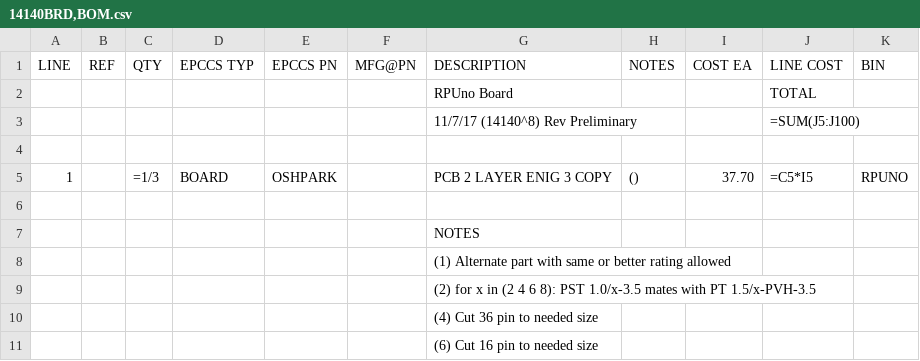
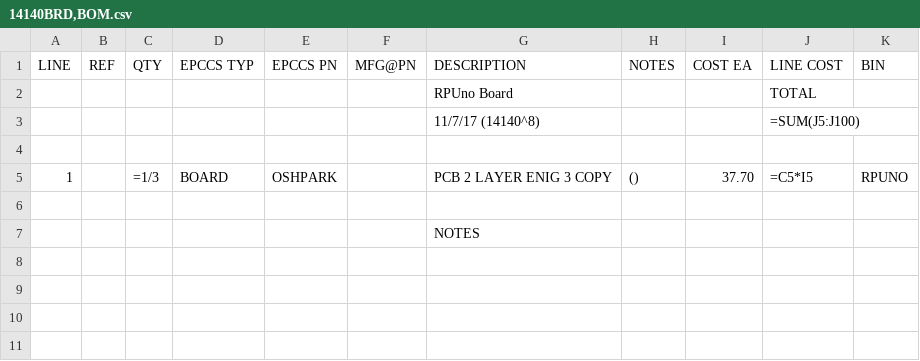
Before and after one commit to epccs/RPUno, a CSV file: Hardware/Design/14140BRD,BOM.csv, drawn as a sheet.

```diff
--- a/Hardware/Design/14140BRD,BOM.csv
+++ b/Hardware/Design/14140BRD,BOM.csv
@@ -2,3 +2,3 @@ LINE, REF, QTY, EPCCS TYP,EPCCS PN,MFG@PN, DESCRIPTION, NOTES, COST EA, LINE COS
 ,,,,,,RPUno Board,,,TOTAL,
-,,,,,,11/7/17 (14140^8)  Rev Preliminary,,,=SUM(J5:J100),
+,,,,,,11/7/17 (14140^8),,,=SUM(J5:J100),
 ,,,,,,,,,,
@@ -7,5 +7 @@ LINE, REF, QTY, EPCCS TYP,EPCCS PN,MFG@PN, DESCRIPTION, NOTES, COST EA, LINE COS
 ,,,,,,NOTES,,,,
-,,,,,,(1) Alternate part with same or better rating allowed,,,,
-,,,,,,(2) for x in (2 4 6 8): PST 1.0/x-3.5 mates with PT 1.5/x-PVH-3.5,,,,
-,,,,,,(4) Cut 36 pin to needed size,,,,
-,,,,,,(6) Cut 16 pin to needed size,,,,
```
Also changed, not shown: Hardware/Design/14140DIN,BOM.csv, Hardware/Design/14140HDR,BOM.csv, 9 other files.
